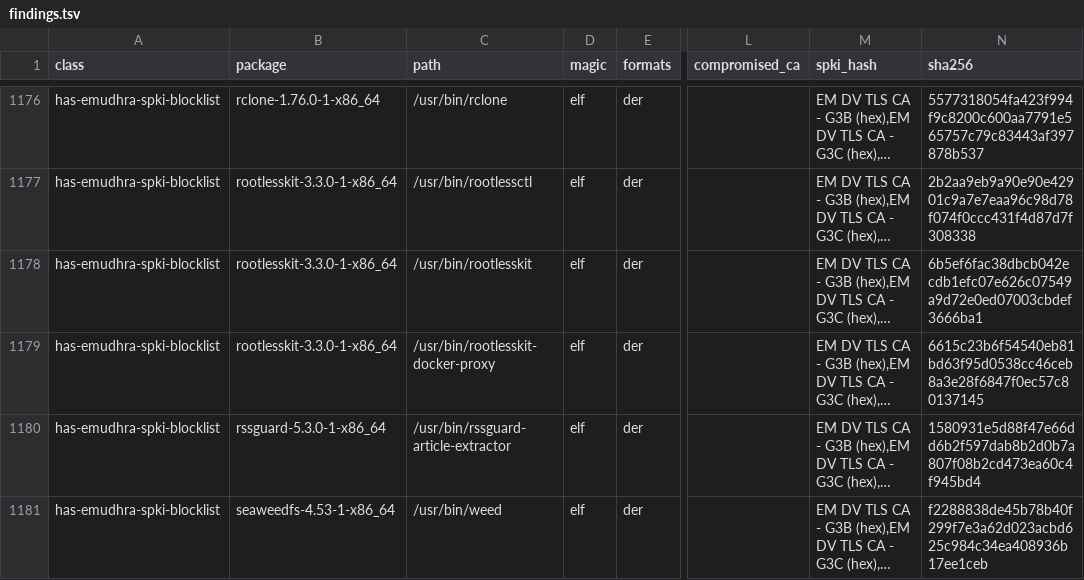
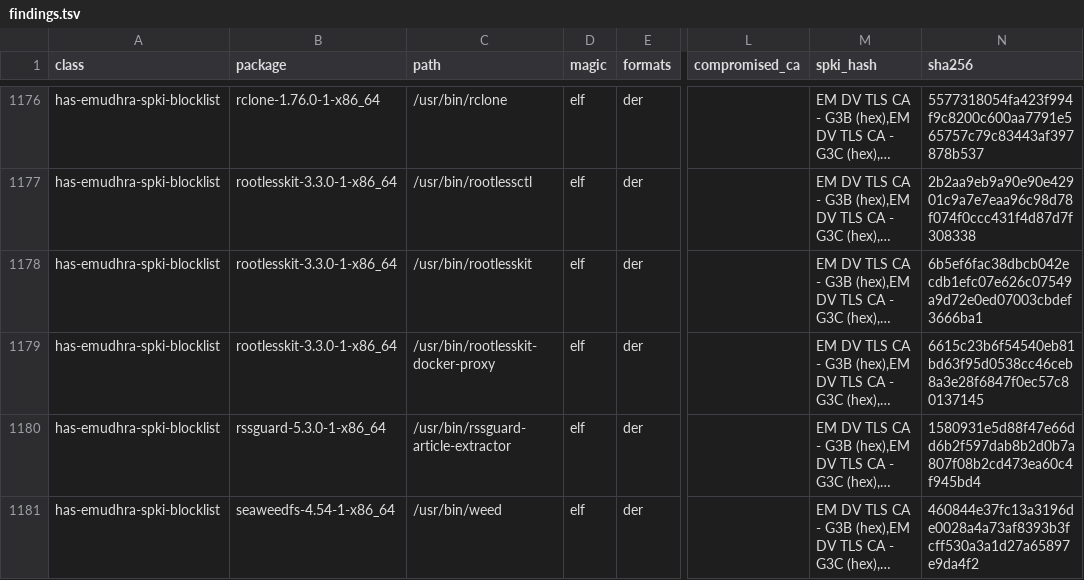
Before and after one commit to 0x9fff00/cacert-scan, a TSV file: report-arch/findings.tsv, drawn as a sheet; only a part is shown, gaps mark what is left out; long unchanged cells end in …; the diff covers the shown part only; the diff names each change by its address in the sheet, - before the commit and + after, or states it on an @@ line.

```diff
--- a/report-arch/findings.tsv
+++ b/report-arch/findings.tsv
-B1181 (package): seaweedfs-4.53-1-x86_64
+B1181 (package): seaweedfs-4.54-1-x86_64
-N1181 (sha256): f2288838de45b78b40f299f7e3a62d023acbd625c984c34ea408936b17ee1ceb
+N1181 (sha256): 460844e37fc13a3196de0028a4a73af8393b3fcff530a3a1d27a65897e9da4f2
```
Also changed, not shown: 3 added rows, 3 removed rows and 54 edited cells elsewhere in this file, report-arch/packages.tsv, 2 other files.
